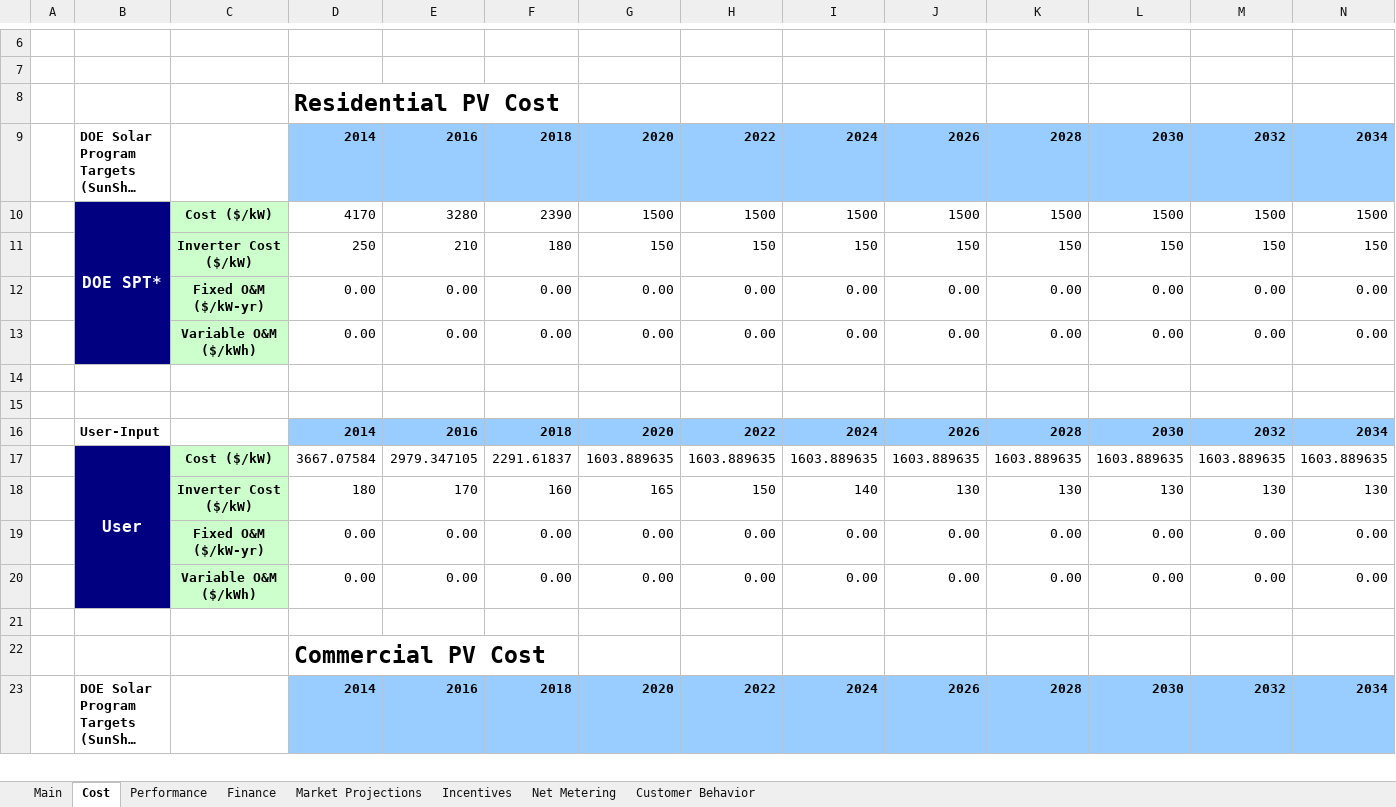
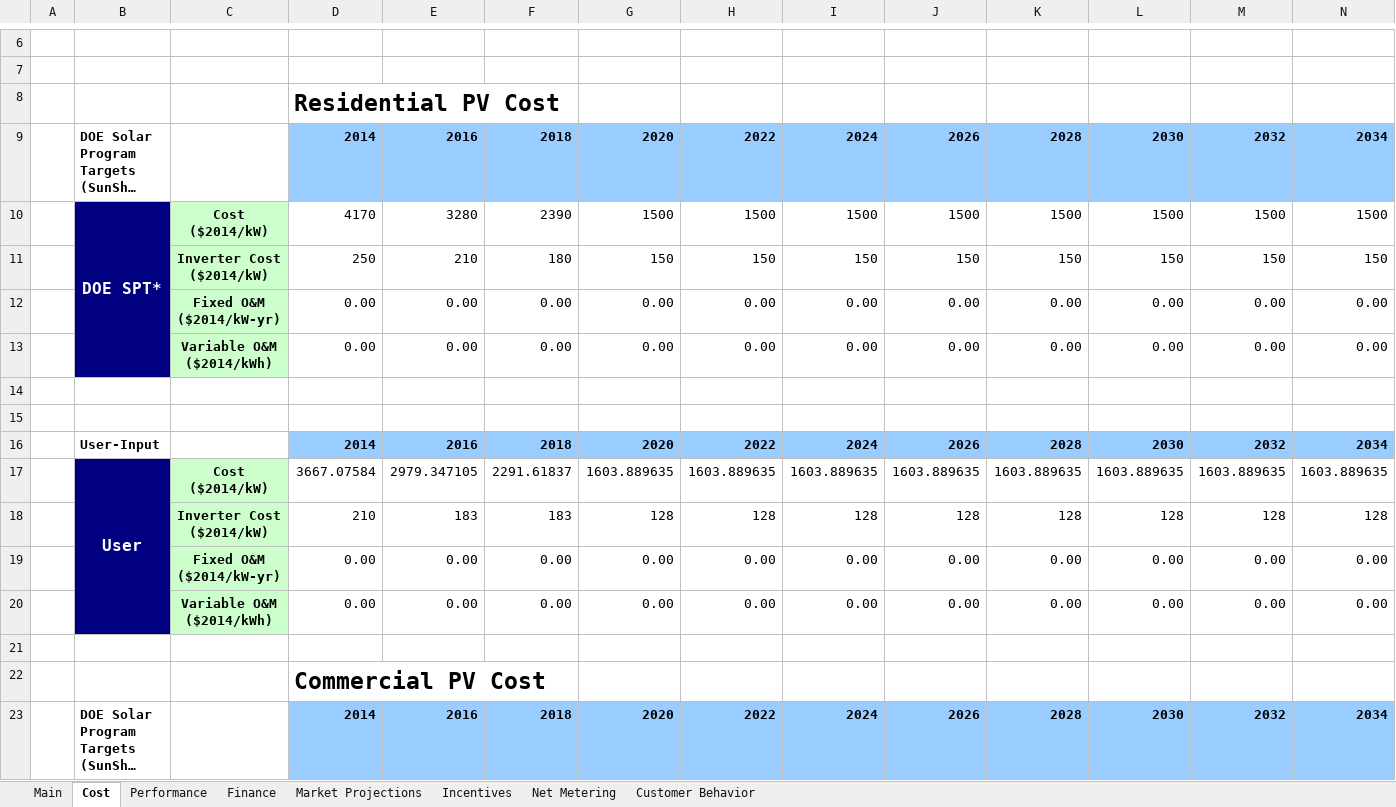
Before and after one commit to jmarinpi/dgen_globetrotter, an Excel workbook: excel/scenario_inputs_solar.xlsm, sheet Cost, drawn as a sheet; only a part is shown, gaps mark what is left out; long unchanged cells end in …; values as stored, in another font and other column widths than the file's, no borders; removed rows and columns are numbered as before the commit, all else as after; rows hold the shown columns only; the diff covers the shown part only; the diff names each change by its address in the sheet, - before the commit and + after, or states it on an @@ line.

Commit message:
Default SVII input sheet
We should use this input sheet as the default for SVII:

* Updated inverter costs to reflect current market costs and to be in
$2014
* Until further notice the 'User Input' Costs should be used since they
reflect SPT in $2014
* System sizing to 100% of customer consumption w/ NEM, 50% w/o NEM
* Non-residential financing assumptions to be similar to SVI,
specifically, 20% down payment

```diff
--- a/excel/scenario_inputs_solar.xlsm (sheet Cost)
+++ b/excel/scenario_inputs_solar.xlsm (sheet Cost)
-C10: Cost ($/kW)
+C10: Cost ($2014/kW)
-C11: Inverter Cost ($/kW)
+C11: Inverter Cost ($2014/kW)
-C12: Fixed O&M ($/kW-yr)
+C12: Fixed O&M ($2014/kW-yr)
-C13: Variable O&M ($/kWh)
+C13: Variable O&M ($2014/kWh)
-C17: Cost ($/kW)
+C17: Cost ($2014/kW)
-row 18:  |  | Inverter Cost ($/kW) | 180 | 170 | 160 | 165 | 150 | 140 | 130 | 130 | 130 | 130 | 130
+row 18:  |  | Inverter Cost ($2014/kW) | 210 | 183 | 183 | 128 | 128 | 128 | 128 | 128 | 128 | 128 | 128
-C19: Fixed O&M ($/kW-yr)
+C19: Fixed O&M ($2014/kW-yr)
-C20: Variable O&M ($/kWh)
+C20: Variable O&M ($2014/kWh)
```
Also changed, not shown: 2 added rows, 2 removed rows and 14 edited cells elsewhere in this sheet, sheet Performance, sheet Finance, charts or pictures, 1 other file.
